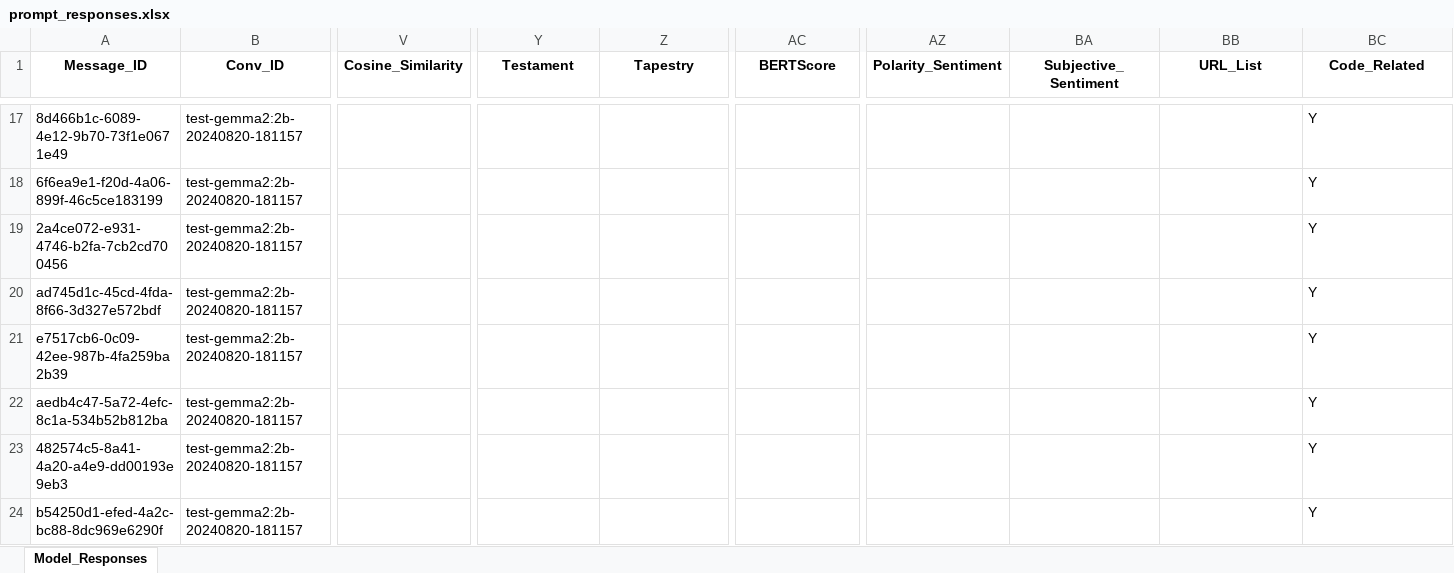
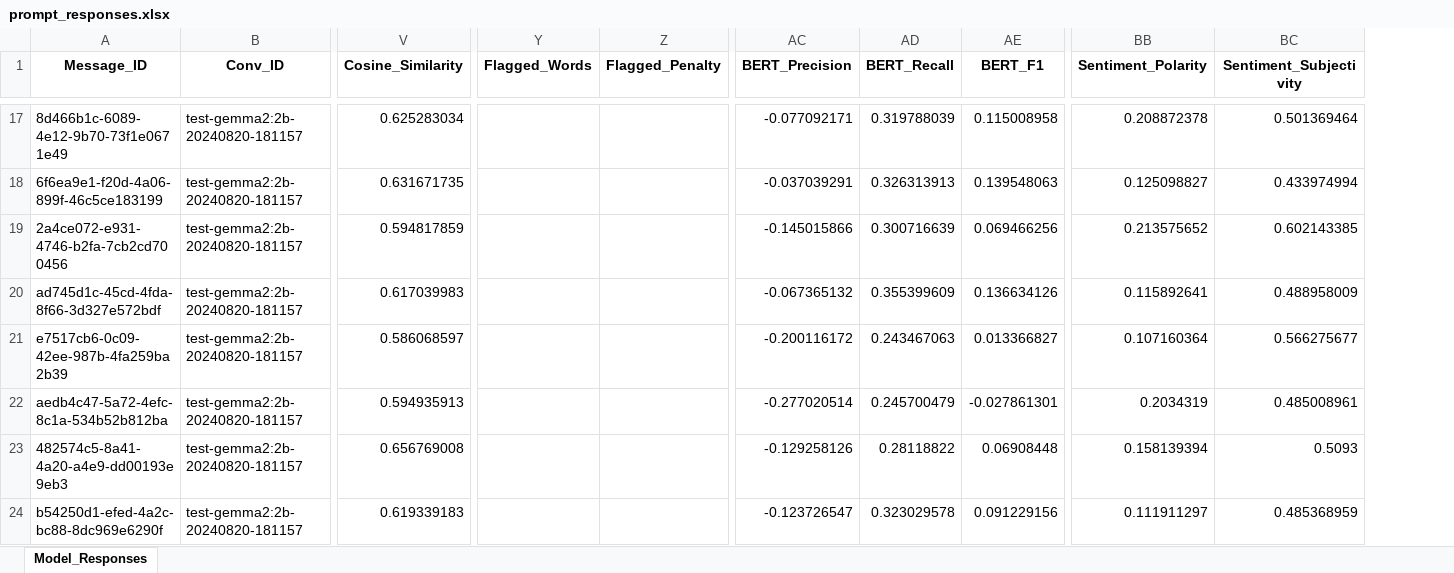
Before and after one commit to sessionmemory/prompt-machine, an Excel workbook: prompt_responses.xlsx, sheet Model_Responses, drawn as a sheet; only a part is shown, gaps mark what is left out; values as stored, in another font and other column widths than the file's, no borders; removed rows and columns are numbered as before the commit, all else as after; the diff covers the shown part only; the diff names each change by its address in the sheet, - before the commit and + after, or states it on an @@ line.

```diff
--- a/prompt_responses.xlsx (sheet Model_Responses)
+++ b/prompt_responses.xlsx (sheet Model_Responses)
+column AD (BERT_Recall), rows 17-24: 0.319788039 | 0.326313913 | 0.300716639 | 0.355399609 | 0.243467063 | 0.245700479 | 0.28118822 | 0.323029578
+column AE (BERT_F1), rows 17-24: 0.115008958 | 0.139548063 | 0.069466256 | 0.136634126 | 0.013366827 | -0.027861301 | 0.06908448 | 0.091229156
-column AZ (Polarity_Sentiment), empty
-column BA (Subjective_Sentiment), empty
-Y1: Testament
+Y1: Flagged_Words
-Z1: Tapestry
+Z1: Flagged_Penalty
-AC1: BERTScore
+AC1: BERT_Precision
-BB1: URL_List
+BB1: Sentiment_Polarity
-BC1: Code_Related
+BC1: Sentiment_Subjectivity
-V17 (Cosine_Similarity): (empty)
+V17 (Cosine_Similarity): 0.625283034
-AC17 (BERT_Precision): (empty)
+AC17 (BERT_Precision): -0.077092171
-BB17 (Sentiment_Polarity): (empty)
+BB17 (Sentiment_Polarity): 0.208872378
-BC17 (Sentiment_Subjectivity): Y
+BC17 (Sentiment_Subjectivity): 0.501369464
-V18 (Cosine_Similarity): (empty)
+V18 (Cosine_Similarity): 0.631671735
-AC18 (BERT_Precision): (empty)
+AC18 (BERT_Precision): -0.037039291
-BB18 (Sentiment_Polarity): (empty)
+BB18 (Sentiment_Polarity): 0.125098827
-BC18 (Sentiment_Subjectivity): Y
+BC18 (Sentiment_Subjectivity): 0.433974994
-V19 (Cosine_Similarity): (empty)
+V19 (Cosine_Similarity): 0.594817859
-AC19 (BERT_Precision): (empty)
+AC19 (BERT_Precision): -0.145015866
-BB19 (Sentiment_Polarity): (empty)
+BB19 (Sentiment_Polarity): 0.213575652
-BC19 (Sentiment_Subjectivity): Y
+BC19 (Sentiment_Subjectivity): 0.602143385
-V20 (Cosine_Similarity): (empty)
+V20 (Cosine_Similarity): 0.617039983
-AC20 (BERT_Precision): (empty)
+AC20 (BERT_Precision): -0.067365132
-BB20 (Sentiment_Polarity): (empty)
+BB20 (Sentiment_Polarity): 0.115892641
-BC20 (Sentiment_Subjectivity): Y
+BC20 (Sentiment_Subjectivity): 0.488958009
-V21 (Cosine_Similarity): (empty)
+V21 (Cosine_Similarity): 0.586068597
-AC21 (BERT_Precision): (empty)
+AC21 (BERT_Precision): -0.200116172
-BB21 (Sentiment_Polarity): (empty)
+BB21 (Sentiment_Polarity): 0.107160364
-BC21 (Sentiment_Subjectivity): Y
+BC21 (Sentiment_Subjectivity): 0.566275677
-V22 (Cosine_Similarity): (empty)
+V22 (Cosine_Similarity): 0.594935913
-AC22 (BERT_Precision): (empty)
+AC22 (BERT_Precision): -0.277020514
-BB22 (Sentiment_Polarity): (empty)
+BB22 (Sentiment_Polarity): 0.2034319
-BC22 (Sentiment_Subjectivity): Y
+BC22 (Sentiment_Subjectivity): 0.485008961
-V23 (Cosine_Similarity): (empty)
+V23 (Cosine_Similarity): 0.656769008
-AC23 (BERT_Precision): (empty)
+AC23 (BERT_Precision): -0.129258126
-BB23 (Sentiment_Polarity): (empty)
+BB23 (Sentiment_Polarity): 0.158139394
-BC23 (Sentiment_Subjectivity): Y
+BC23 (Sentiment_Subjectivity): 0.5093
-V24 (Cosine_Similarity): (empty)
+V24 (Cosine_Similarity): 0.619339183
-AC24 (BERT_Precision): (empty)
+AC24 (BERT_Precision): -0.123726547
-BB24 (Sentiment_Polarity): (empty)
+BB24 (Sentiment_Polarity): 0.111911297
-BC24 (Sentiment_Subjectivity): Y
+BC24 (Sentiment_Subjectivity): 0.485368959
```
Also changed, not shown: 212 edited cells elsewhere in this sheet, prompt_responses_rated.xlsx, 9 other files.
